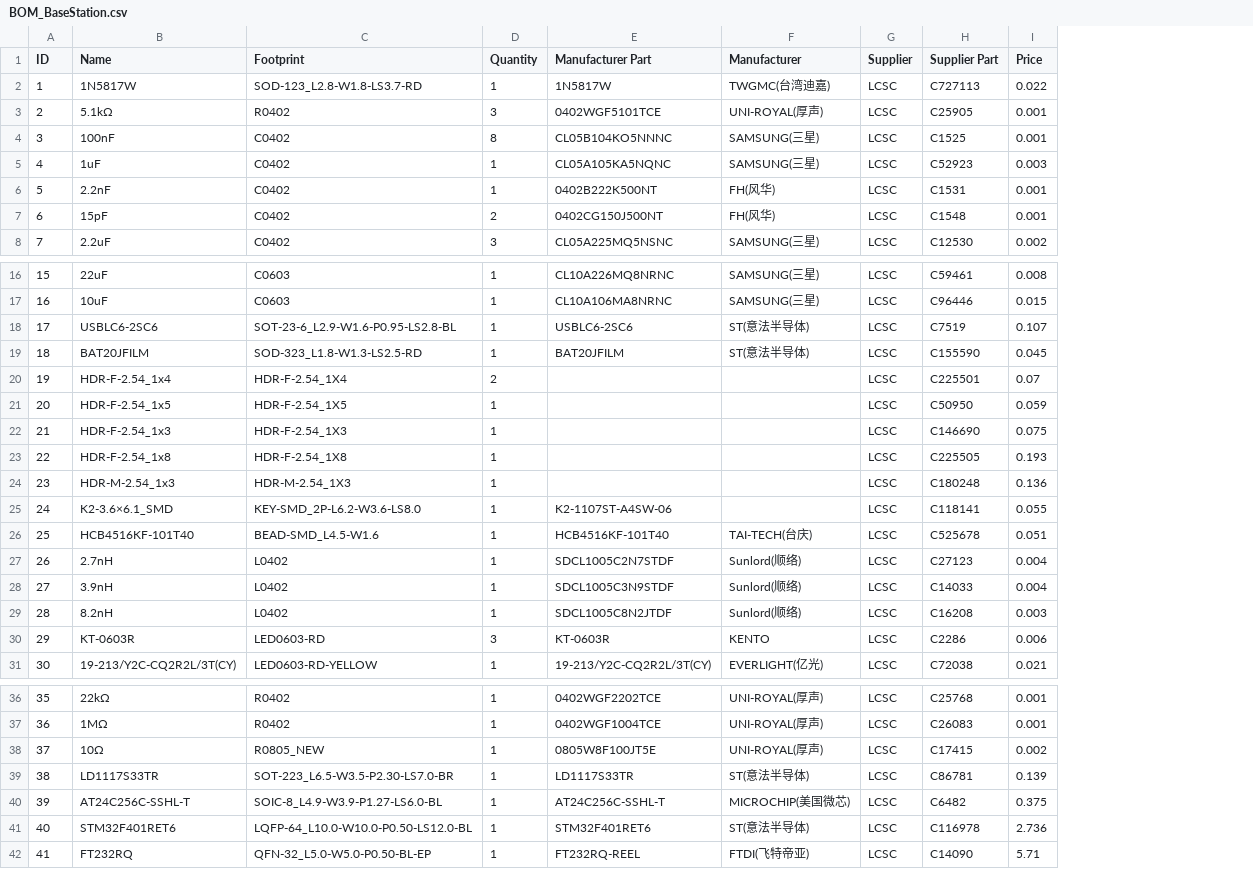
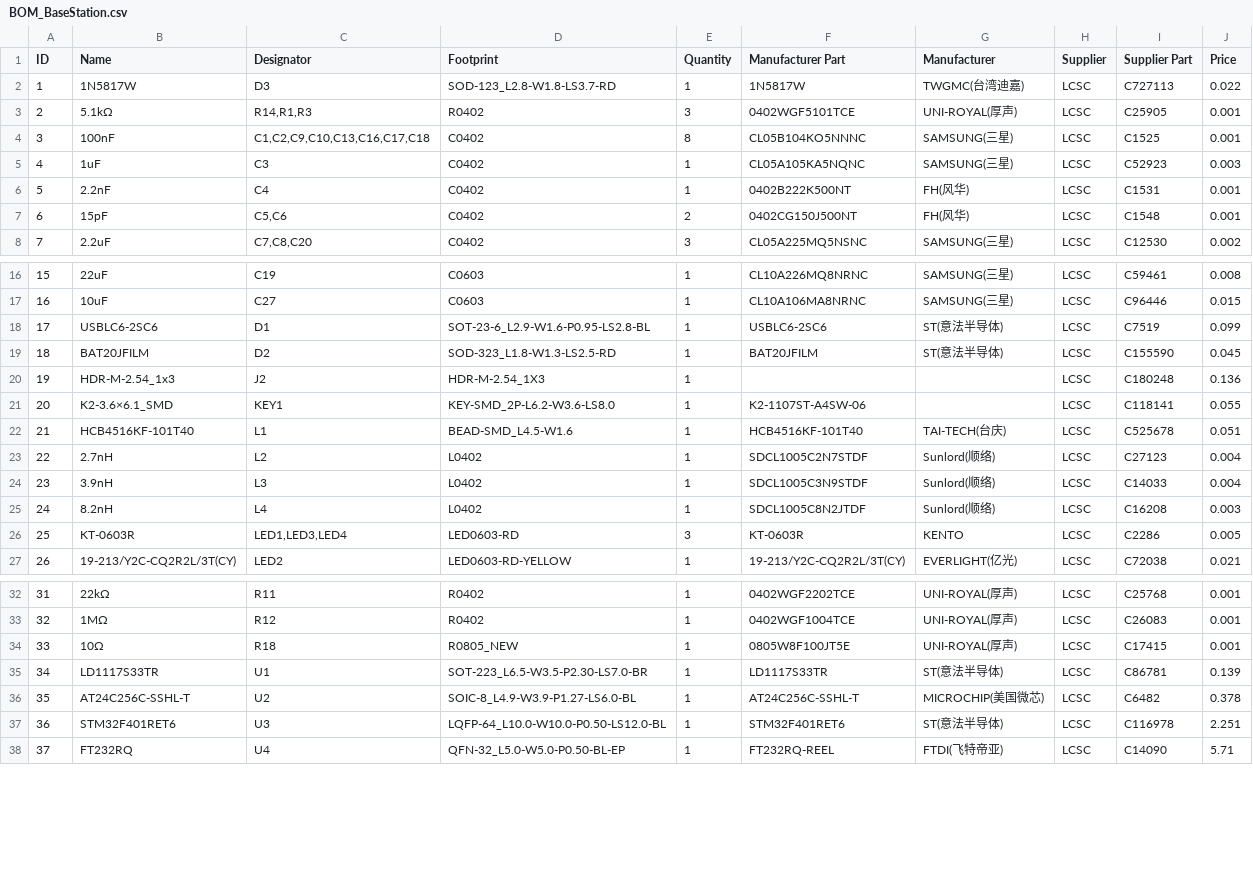
Before and after one commit to MartinVyip/WeatherStation, a CSV file: hardware/BaseStation/PCB/BOM_BaseStation.csv, drawn as a sheet; only a part is shown, gaps mark what is left out; removed rows and columns are numbered as before the commit, all else as after; the diff names each change by its address in the sheet, - before the commit and + after, or states it on an @@ line.

```diff
--- a/hardware/BaseStation/PCB/BOM_BaseStation.csv
+++ b/hardware/BaseStation/PCB/BOM_BaseStation.csv
+column C (Designator), rows 2-8: D3 | R14,R1,R3 | C1,C2,C9,C10,C13,C16,C17,C18 | C3 | C4 | C5,C6 | C7,C8,C20; rows 16-27: C19 | C27 | D1 | D2 | J2 | KEY1 | L1 | L2 | L3 | L4 | LED1,LED3,LED4 | LED2; rows 32-38: R11 | R12 | R18 | U1 | U2 | U3 | U4
-J18 (Price): 0.107
+J18 (Price): 0.099
-row 20: 19 | HDR-F-2.54_1x4 | HDR-F-2.54_1X4 | 2 |  |  | LCSC | C225501 | 0.07
-row 21: 20 | HDR-F-2.54_1x5 | HDR-F-2.54_1X5 | 1 |  |  | LCSC | C50950 | 0.059
-row 22: 21 | HDR-F-2.54_1x3 | HDR-F-2.54_1X3 | 1 |  |  | LCSC | C146690 | 0.075
-row 23: 22 | HDR-F-2.54_1x8 | HDR-F-2.54_1X8 | 1 |  |  | LCSC | C225505 | 0.193
@@ column A (ID) renumbered from row 20 down @@
-J26 (Price): 0.006
+J26 (Price): 0.005
-J34 (Price): 0.002
+J34 (Price): 0.001
-J36 (Price): 0.375
+J36 (Price): 0.378
-J37 (Price): 2.736
+J37 (Price): 2.251
```
Also changed, not shown: 26 other files.
